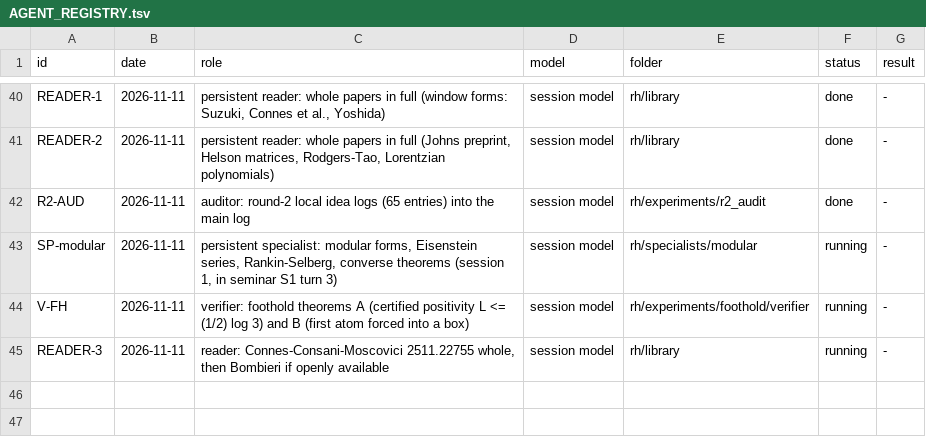
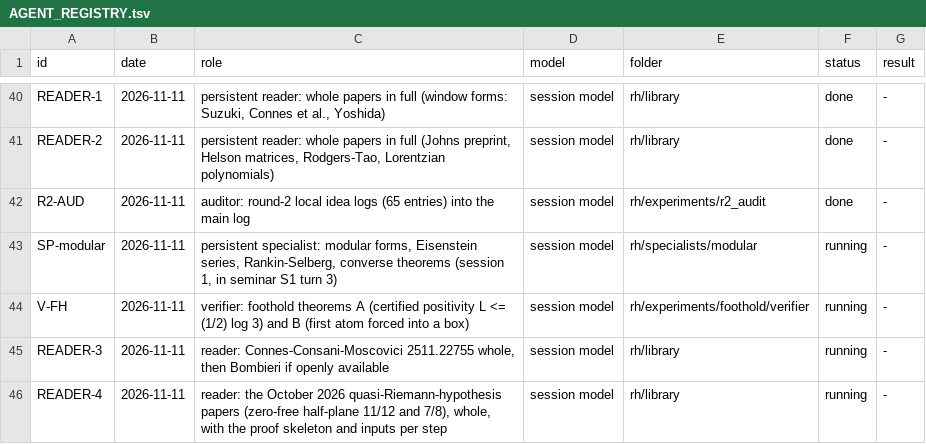
Before and after one commit to startingends/ysolucki, a TSV file: docs/AGENT_REGISTRY.tsv, drawn as a sheet; only a part is shown, gaps mark what is left out; the diff names each change by its address in the sheet, - before the commit and + after, or states it on an @@ line.

```diff
--- a/docs/AGENT_REGISTRY.tsv
+++ b/docs/AGENT_REGISTRY.tsv
+row 46: READER-4 | 2026-11-11 | reader: the October 2026 quasi-Riemann-hypothesis papers (zero-free half-plane 11/12 and 7/8), whole, with the proof skeleton and inputs per step | session model | rh/library | running | -
```
Also changed, not shown: 21 other files.
